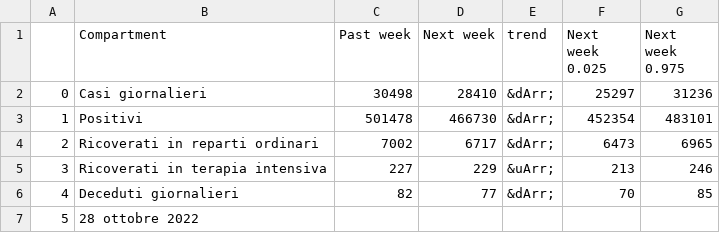
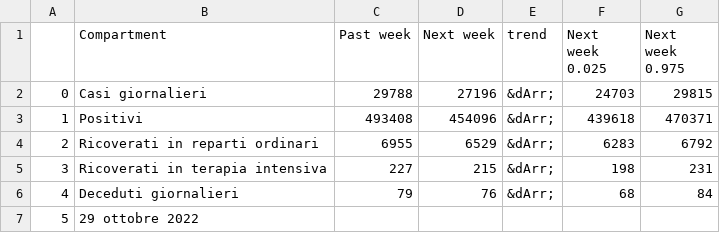
Before and after one commit to nicoparo/testaction, a CSV file: data.csv, drawn as a sheet.

```diff
--- a/data.csv
+++ b/data.csv
@@ -1,7 +1,7 @@
 ,Compartment,Past week,Next week,trend,Next week 0.025,Next week 0.975
-0,Casi giornalieri,30498,28410,&dArr;,25297,31236
-1,Positivi,501478,466730,&dArr;,452354,483101
-2,Ricoverati in reparti ordinari,7002,6717,&dArr;,6473,6965
-3,Ricoverati in terapia intensiva,227,229,&uArr;,213,246
-4,Deceduti giornalieri,82,77,&dArr;,70,85
-5,28 ottobre 2022,,,,,
+0,Casi giornalieri,29788,27196,&dArr;,24703,29815
+1,Positivi,493408,454096,&dArr;,439618,470371
+2,Ricoverati in reparti ordinari,6955,6529,&dArr;,6283,6792
+3,Ricoverati in terapia intensiva,227,215,&dArr;,198,231
+4,Deceduti giornalieri,79,76,&dArr;,68,84
+5,29 ottobre 2022,,,,,
```
